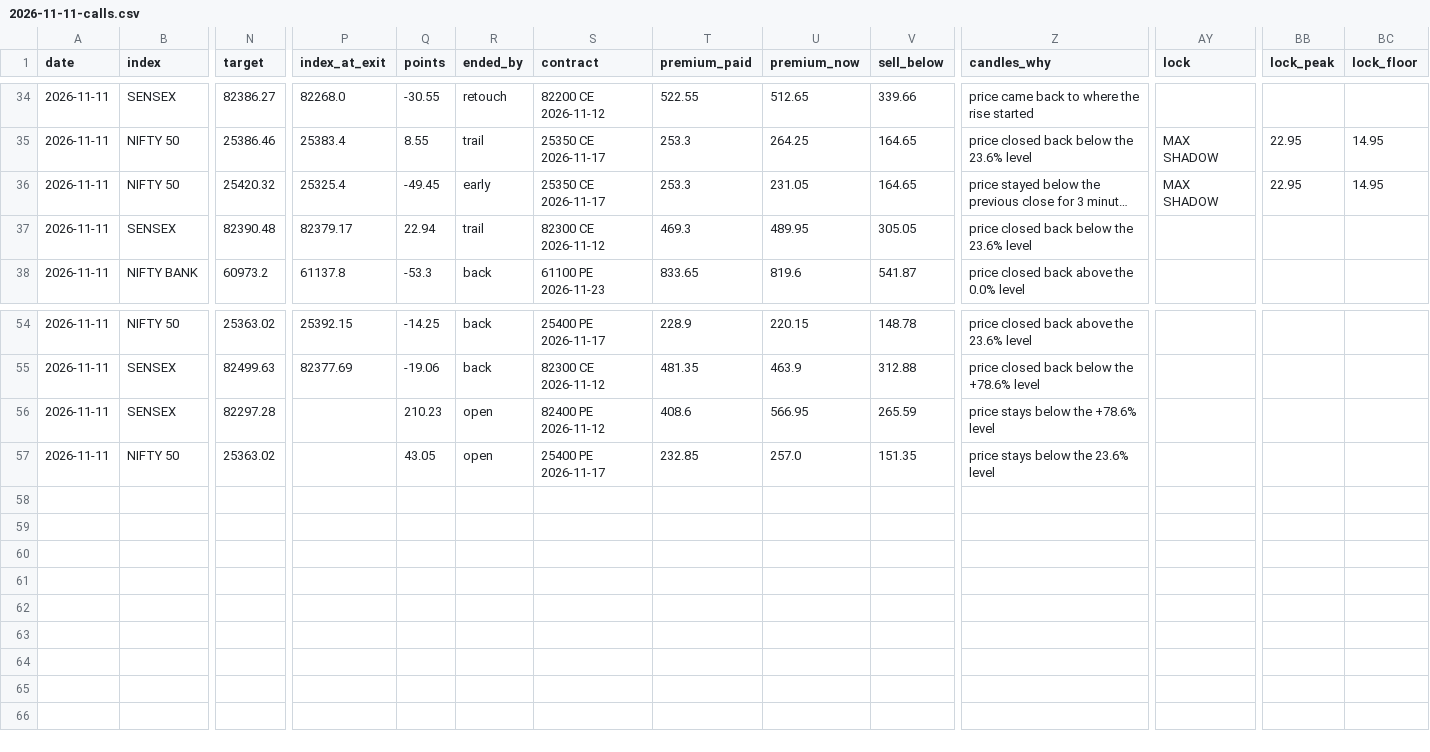
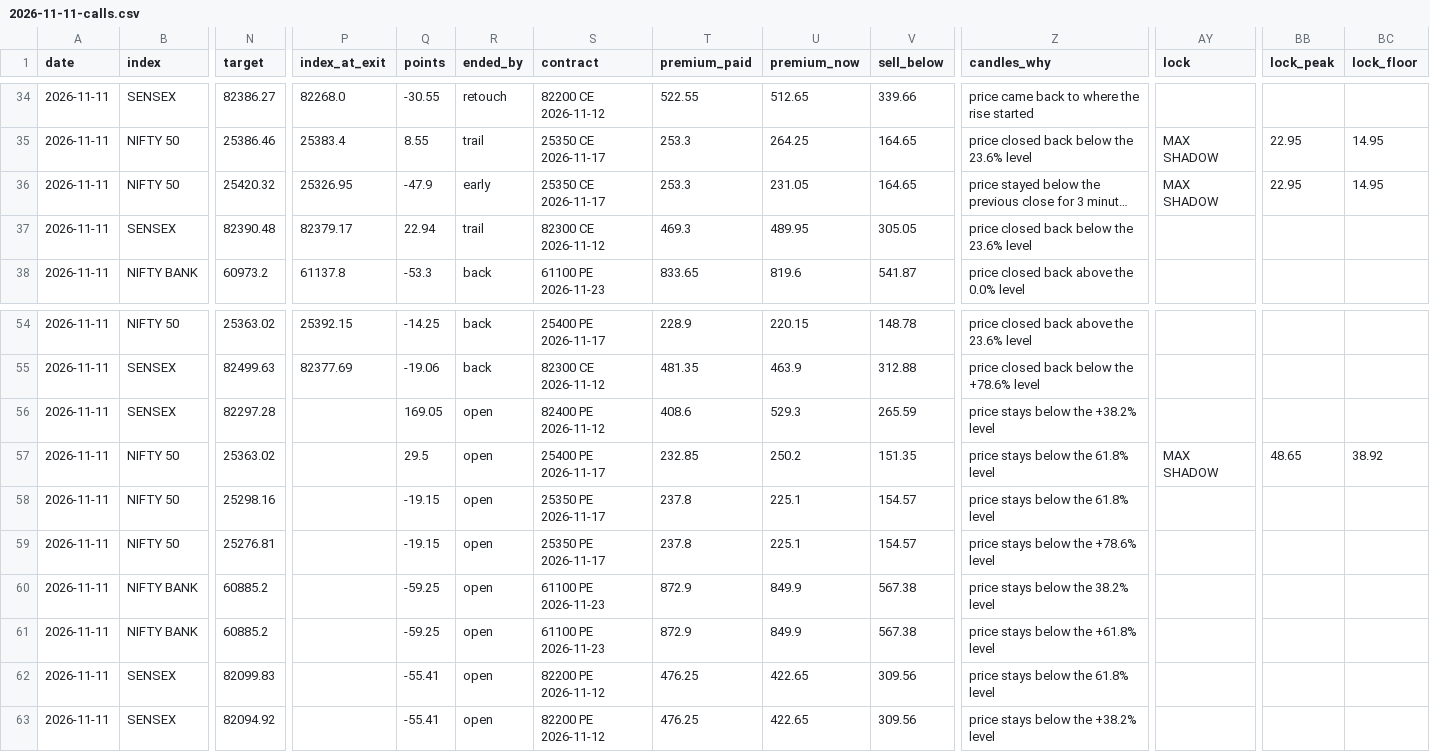
Before and after one commit to AAB-sys/My-Trade, a CSV file: sessions/2026-11-11-calls.csv, drawn as a sheet; only a part is shown, gaps mark what is left out; long unchanged cells end in …; rows hold the shown columns only; the diff names each change by its address in the sheet, - before the commit and + after, or states it on an @@ line.

Commit message:
Session 2026-11-11-calls

```diff
--- a/sessions/2026-11-11-calls.csv
+++ b/sessions/2026-11-11-calls.csv
-P36 (index_at_exit): 25325.4
+P36 (index_at_exit): 25326.95
-Q36 (points): -49.45
+Q36 (points): -47.9
-Q56 (points): 210.23
+Q56 (points): 169.05
-U56 (premium_now): 566.95
+U56 (premium_now): 529.3
-Z56 (candles_why): price stays below the +78.6% level
+Z56 (candles_why): price stays below the +38.2% level
-Q57 (points): 43.05
+Q57 (points): 29.5
-U57 (premium_now): 257.0
+U57 (premium_now): 250.2
-Z57 (candles_why): price stays below the 23.6% level
+Z57 (candles_why): price stays below the 61.8% level
-AY57 (lock): (empty)
+AY57 (lock): MAX SHADOW
-BB57 (lock_peak): (empty)
+BB57 (lock_peak): 48.65
-BC57 (lock_floor): (empty)
+BC57 (lock_floor): 38.92
+row 58: 2026-11-11 | NIFTY 50 | 25298.16 |  | -19.15 | open | 25350 PE 2026-11-17 | 237.8 | 225.1 | 154.57 | price stays below the 61.8% level
+row 59: 2026-11-11 | NIFTY 50 | 25276.81 |  | -19.15 | open | 25350 PE 2026-11-17 | 237.8 | 225.1 | 154.57 | price stays below the +78.6% level
+row 60: 2026-11-11 | NIFTY BANK | 60885.2 |  | -59.25 | open | 61100 PE 2026-11-23 | 872.9 | 849.9 | 567.38 | price stays below the 38.2% level
+row 61: 2026-11-11 | NIFTY BANK | 60885.2 |  | -59.25 | open | 61100 PE 2026-11-23 | 872.9 | 849.9 | 567.38 | price stays below the +61.8% level
+row 62: 2026-11-11 | SENSEX | 82099.83 |  | -55.41 | open | 82200 PE 2026-11-12 | 476.25 | 422.65 | 309.56 | price stays below the 61.8% level
+row 63: 2026-11-11 | SENSEX | 82094.92 |  | -55.41 | open | 82200 PE 2026-11-12 | 476.25 | 422.65 | 309.56 | price stays below the +38.2% level
```
